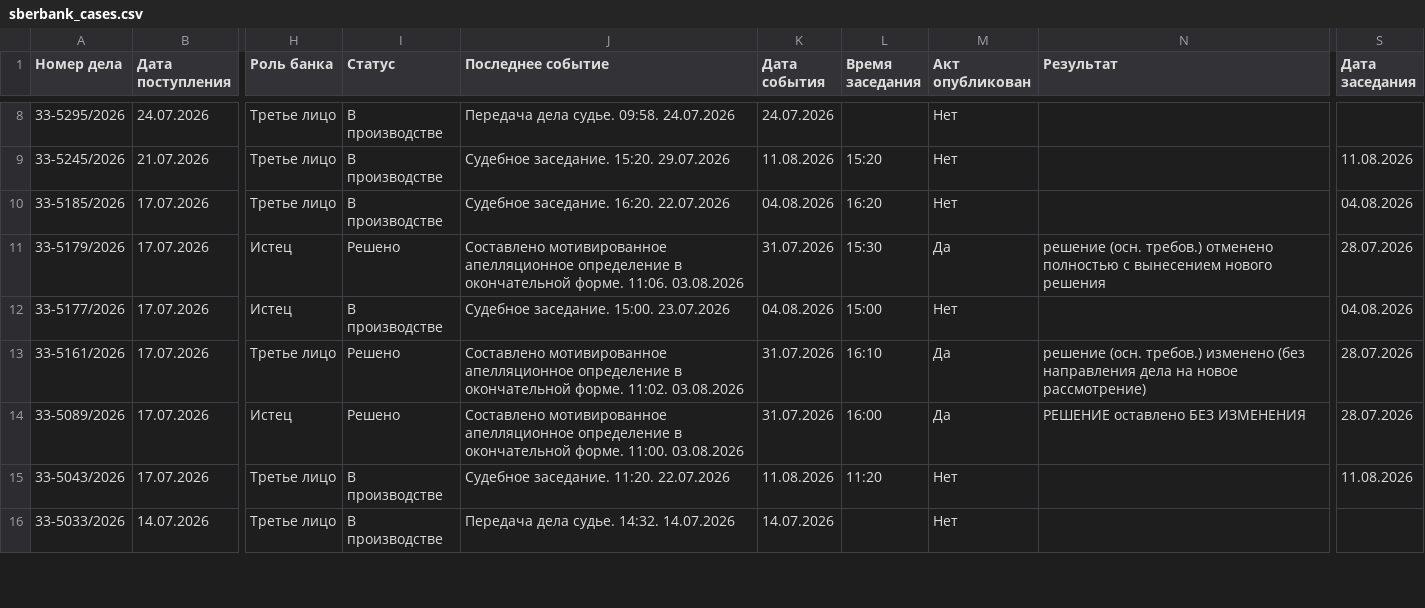
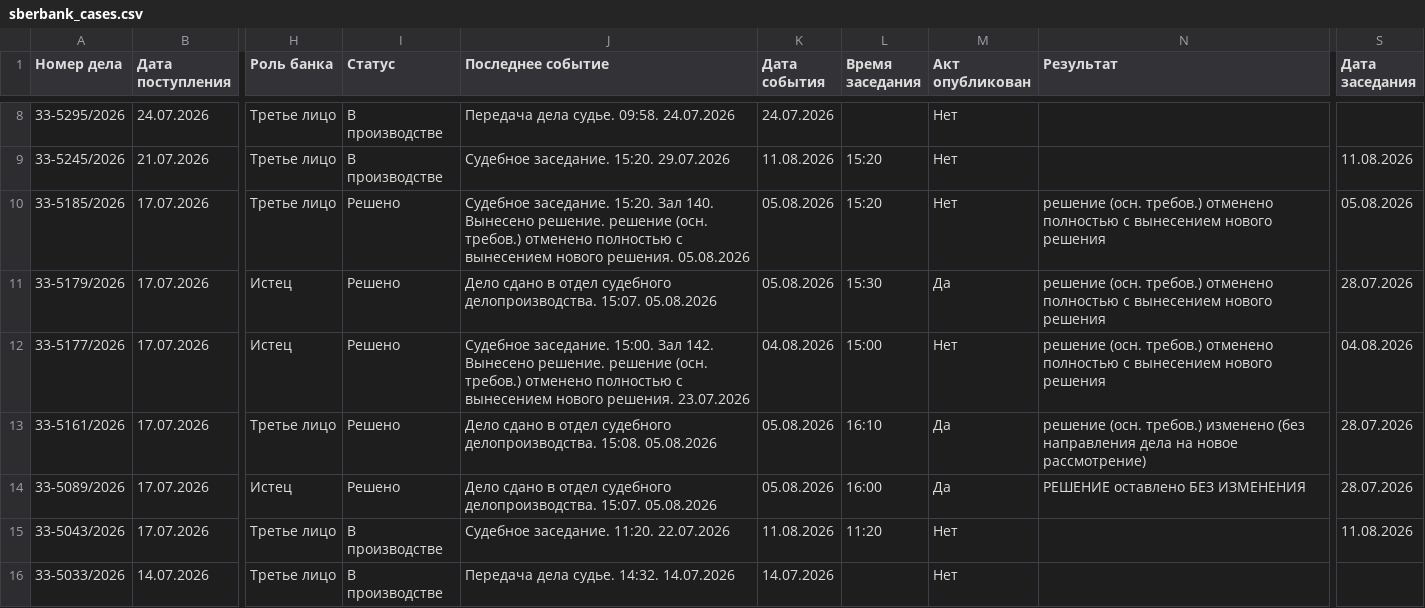
Before and after one commit to SelivanovAS/dashboard, a CSV file: data/sberbank_cases.csv, drawn as a sheet; only a part is shown, gaps mark what is left out; the diff covers the shown part only; the diff names each change by its address in the sheet, - before the commit and + after, or states it on an @@ line.

```diff
--- a/data/sberbank_cases.csv
+++ b/data/sberbank_cases.csv
-I10 (Статус): В производстве
+I10 (Статус): Решено
-J10 (Последнее событие): Судебное заседание. 16:20. 22.07.2026
+J10 (Последнее событие): Судебное заседание. 15:20. Зал 140. Вынесено решение. решение (осн. требов.) отменено полностью с вынесением нового решения. 05.08.2026
-K10 (Дата события): 04.08.2026
+K10 (Дата события): 05.08.2026
-L10 (Время заседания): 16:20
+L10 (Время заседания): 15:20
-N10 (Результат): (empty)
+N10 (Результат): решение (осн. требов.) отменено полностью с вынесением нового решения
-S10 (Дата заседания): 04.08.2026
+S10 (Дата заседания): 05.08.2026
-J11 (Последнее событие): Составлено мотивированное апелляционное определение в окончательной форме. 11:06. 03.08.2026
+J11 (Последнее событие): Дело сдано в отдел судебного делопроизводства. 15:07. 05.08.2026
-K11 (Дата события): 31.07.2026
+K11 (Дата события): 05.08.2026
-I12 (Статус): В производстве
+I12 (Статус): Решено
-J12 (Последнее событие): …заседание. 15:00. 23.07.2026
+J12 (Последнее событие): …заседание. 15:00. Зал 142. Вынесено решение. решение (осн. требов.) отменено полностью с вынесением нового решения. 23.07.2026
-N12 (Результат): (empty)
+N12 (Результат): решение (осн. требов.) отменено полностью с вынесением нового решения
-J13 (Последнее событие): Составлено мотивированное апелляционное определение в окончательной форме. 11:02. 03.08.2026
+J13 (Последнее событие): Дело сдано в отдел судебного делопроизводства. 15:08. 05.08.2026
-K13:K14 (Дата события): 31.07.2026
+K13:K14 (Дата события): 05.08.2026
-J14 (Последнее событие): Составлено мотивированное апелляционное определение в окончательной форме. 11:00. 03.08.2026
+J14 (Последнее событие): Дело сдано в отдел судебного делопроизводства. 15:07. 05.08.2026
```
Also changed, not shown: 2 removed rows and 19 edited cells elsewhere in this file, data/sberbank_cases_archive.csv, 10 other files.
